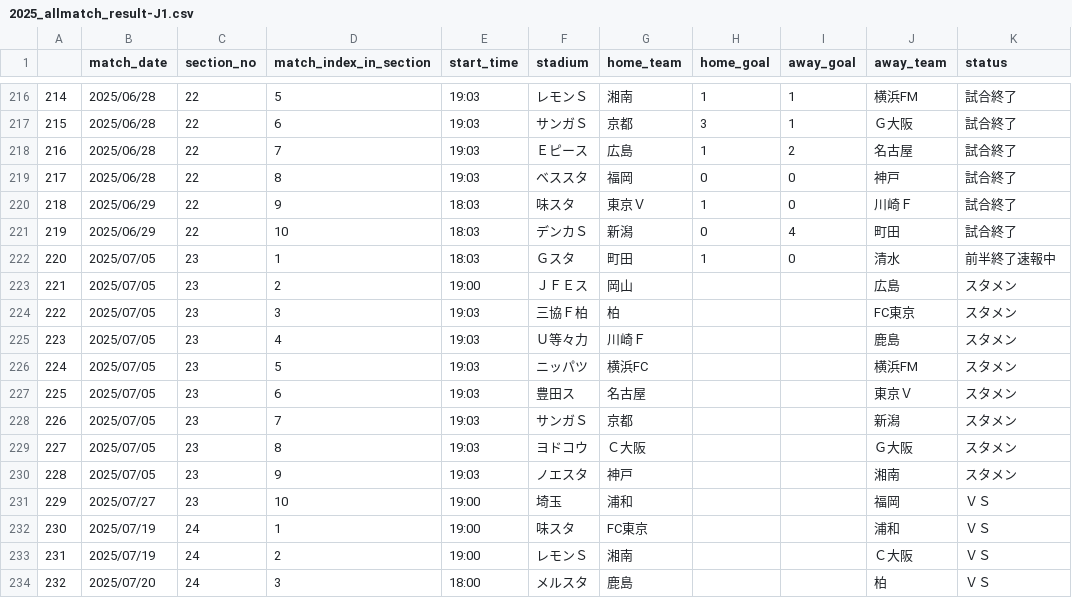
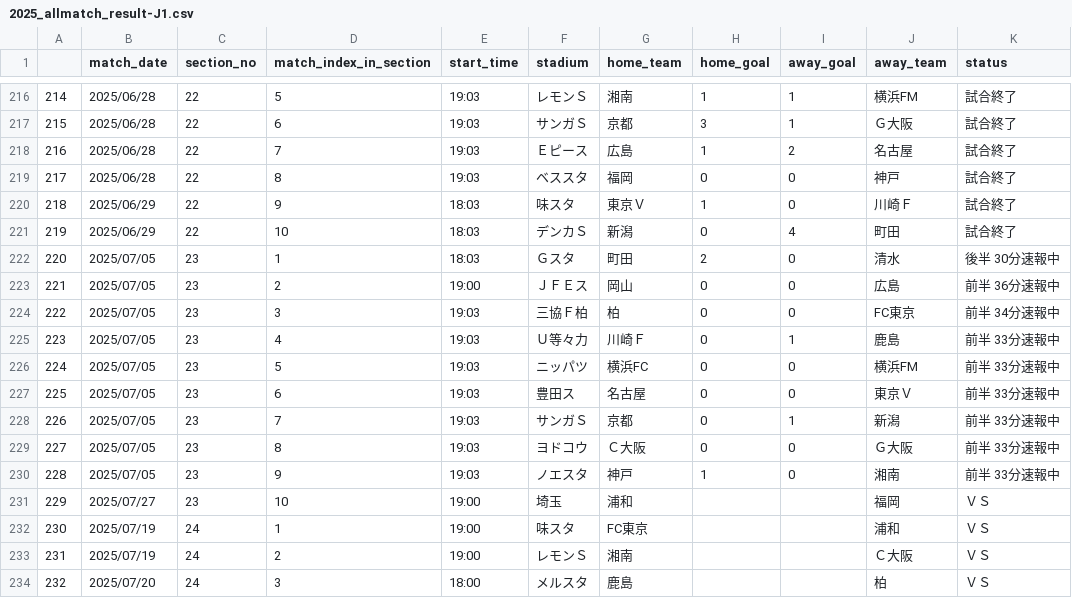
Before and after one commit to mokekuma-git/JLeague_Matches-Bar_Graph, a CSV file: docs/csv/2025_allmatch_result-J1.csv, drawn as a sheet; only a part is shown, gaps mark what is left out.

```diff
--- a/docs/csv/2025_allmatch_result-J1.csv
+++ b/docs/csv/2025_allmatch_result-J1.csv
@@ -221,11 +221,11 @@
 219,2025/06/29,22,10,18:03,デンカＳ,新潟,0,4,町田,試合終了
-220,2025/07/05,23,1,18:03,Ｇスタ,町田,1,0,清水,前半終了速報中
-221,2025/07/05,23,2,19:00,ＪＦＥス,岡山,,,広島,スタメン
-222,2025/07/05,23,3,19:03,三協Ｆ柏,柏,,,FC東京,スタメン
-223,2025/07/05,23,4,19:03,Ｕ等々力,川崎Ｆ,,,鹿島,スタメン
-224,2025/07/05,23,5,19:03,ニッパツ,横浜FC,,,横浜FM,スタメン
-225,2025/07/05,23,6,19:03,豊田ス,名古屋,,,東京Ｖ,スタメン
-226,2025/07/05,23,7,19:03,サンガＳ,京都,,,新潟,スタメン
-227,2025/07/05,23,8,19:03,ヨドコウ,Ｃ大阪,,,Ｇ大阪,スタメン
-228,2025/07/05,23,9,19:03,ノエスタ,神戸,,,湘南,スタメン
+220,2025/07/05,23,1,18:03,Ｇスタ,町田,2,0,清水,後半 30分速報中
+221,2025/07/05,23,2,19:00,ＪＦＥス,岡山,0,0,広島,前半 36分速報中
+222,2025/07/05,23,3,19:03,三協Ｆ柏,柏,0,0,FC東京,前半 34分速報中
+223,2025/07/05,23,4,19:03,Ｕ等々力,川崎Ｆ,0,1,鹿島,前半 33分速報中
+224,2025/07/05,23,5,19:03,ニッパツ,横浜FC,0,0,横浜FM,前半 33分速報中
+225,2025/07/05,23,6,19:03,豊田ス,名古屋,0,0,東京Ｖ,前半 33分速報中
+226,2025/07/05,23,7,19:03,サンガＳ,京都,0,1,新潟,前半 33分速報中
+227,2025/07/05,23,8,19:03,ヨドコウ,Ｃ大阪,0,0,Ｇ大阪,前半 33分速報中
+228,2025/07/05,23,9,19:03,ノエスタ,神戸,1,0,湘南,前半 33分速報中
 229,2025/07/27,23,10,19:00,埼玉,浦和,,,福岡,ＶＳ
```
Also changed, not shown: docs/csv/2025_allmatch_result-J2.csv, docs/csv/2025_allmatch_result-J3.csv, 1 other file.
